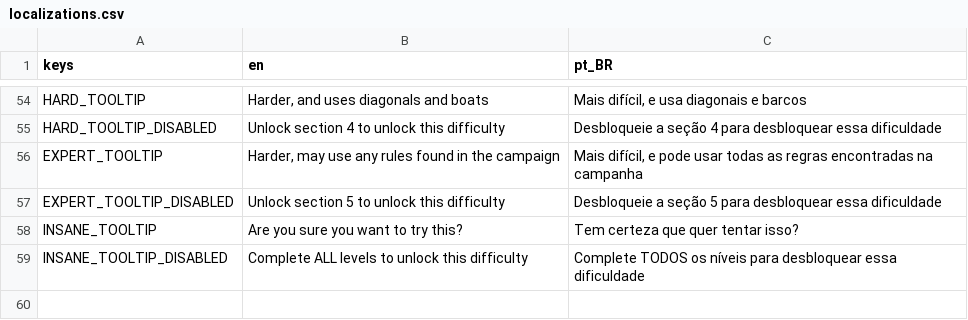
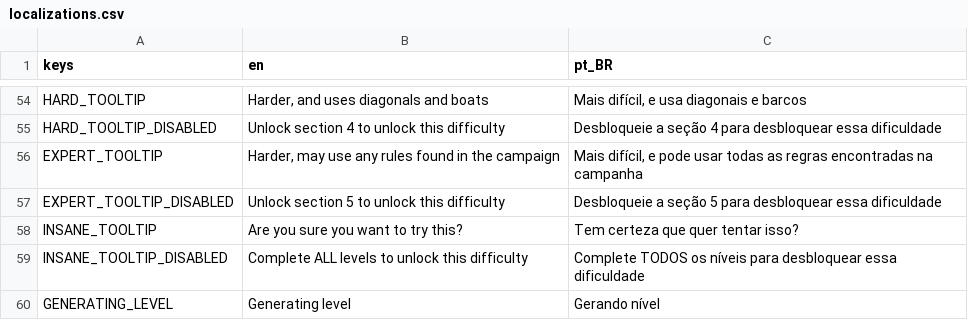
Before and after one commit to MarvellousSoft/liquidum, a CSV file: project/localization/localizations.csv, drawn as a sheet; only a part is shown, gaps mark what is left out.

Commit message:
Generating level on a different thread

```diff
--- a/project/localization/localizations.csv
+++ b/project/localization/localizations.csv
@@ -59 +59,2 @@ INSANE_TOOLTIP,Are you sure you want to try this?,Tem certeza que quer tentar is
 INSANE_TOOLTIP_DISABLED,Complete ALL levels to unlock this difficulty,Complete TODOS os níveis para desbloquear essa dificuldade
+GENERATING_LEVEL,Generating level,Gerando nível
```
Also changed, not shown: 6 other files.
